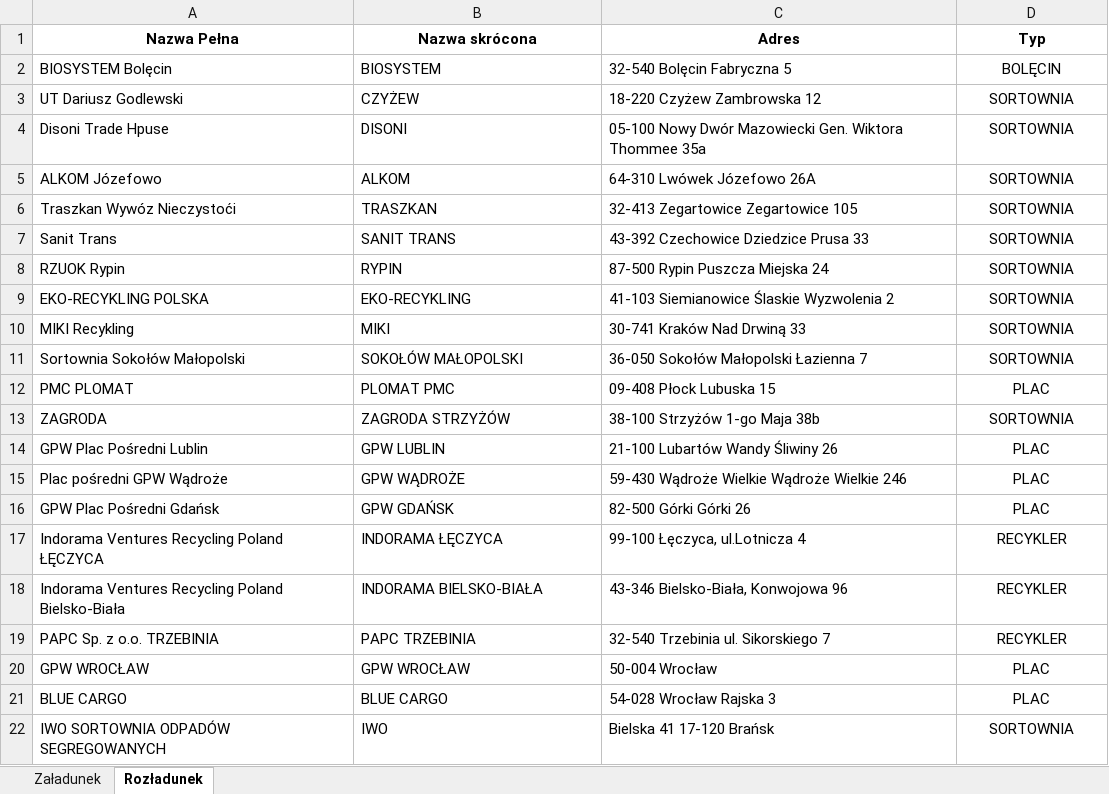
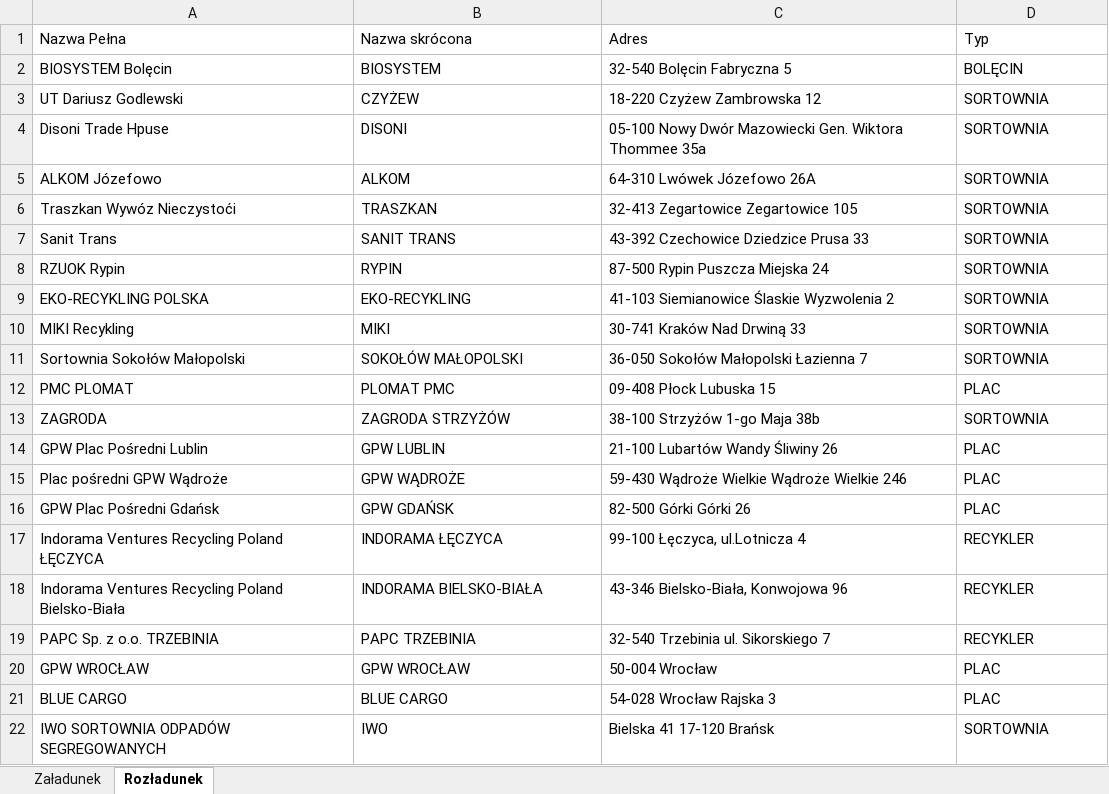
Before and after one commit to Zotrek/druga-mila, an Excel workbook: data/druga-mila.xlsx, sheet Rozładunek, drawn as a sheet; values as stored, in another font and other column widths than the file's, no borders; the diff names each change by its address in the sheet, - before the commit and + after, or states it on an @@ line.

```diff
--- a/data/druga-mila.xlsx (sheet Rozładunek)
+++ b/data/druga-mila.xlsx (sheet Rozładunek)
@@ A1:D1 alignment: center → left, bold: on → off @@
-D2:D22 alignment: center
+D2:D22 alignment: left
```
Also changed, not shown: sheet Załadunek, charts or pictures, 18 other files.
